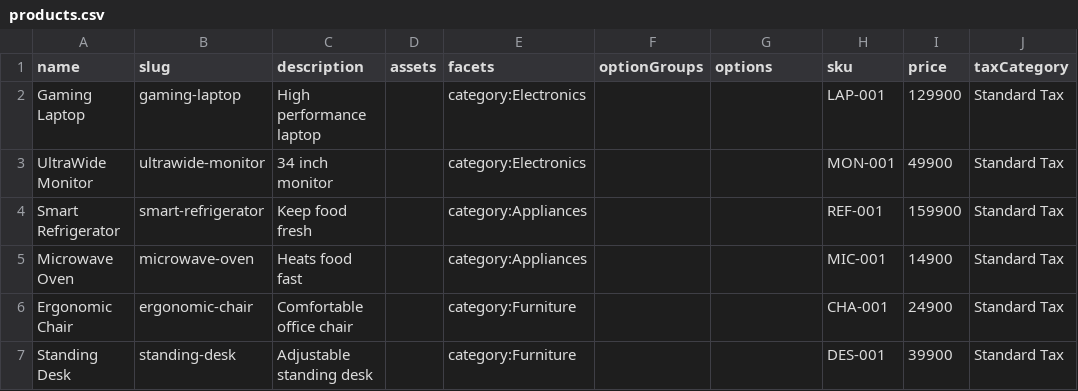
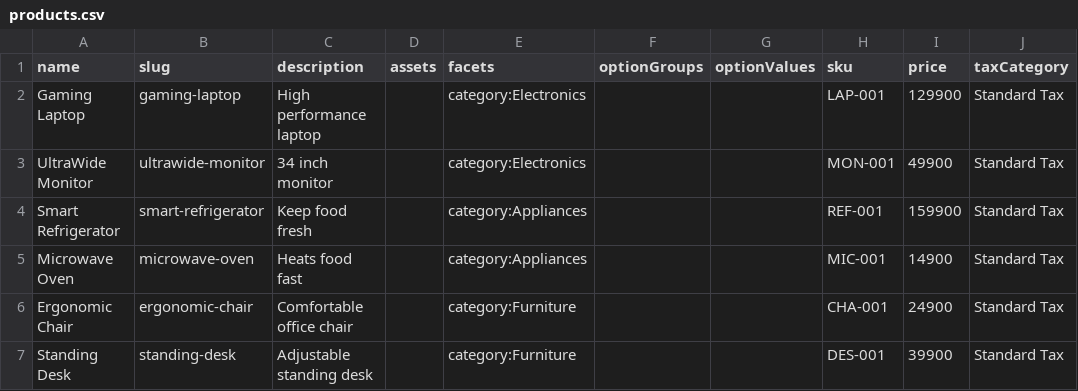
Before and after one commit to BhaskarJadhav/vendure-guidance-testbench, a CSV file: src/products.csv, drawn as a sheet; only a part is shown; the diff names each change by its address in the sheet, - before the commit and + after, or states it on an @@ line.

Commit message:
Fix products CSV options column header name for Vendure importer

```diff
--- a/src/products.csv
+++ b/src/products.csv
-G1: options
+G1: optionValues
```
